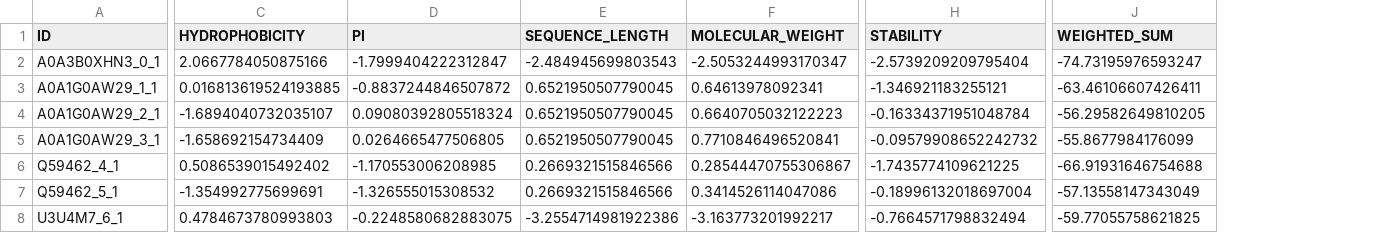
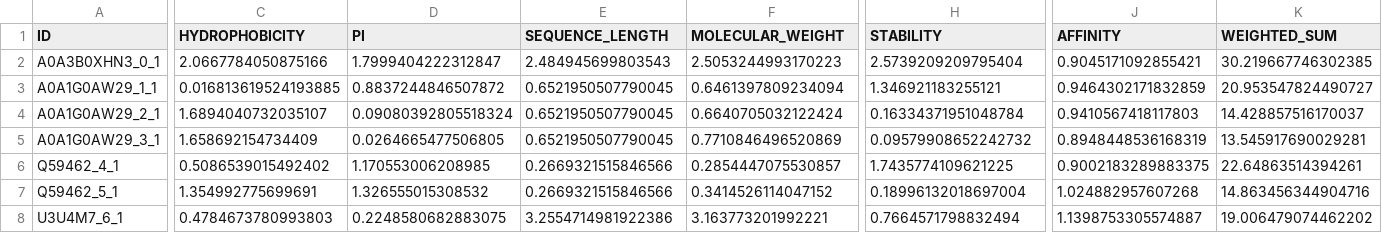
Before and after one commit to emilkack123/BB103X_final, a CSV file: results/weighted_results.csv, drawn as a sheet; only a part is shown, gaps mark what is left out; addresses are those after the commit; the diff covers the shown part only; the diff names each change by its address in the sheet, - before the commit and + after, or states it on an @@ line.

Commit message:
Updated ranking and merging for affinity

```diff
--- a/results/weighted_results.csv
+++ b/results/weighted_results.csv
+column J (AFFINITY), rows 2-8: 0.9045171092855421 | 0.9464302171832859 | 0.9410567418117803 | 0.8948448536168319 | 0.9002183289883375 | 1.024882957607268 | 1.1398753305574887
-D2 (PI): -1.7999404222312847
+D2 (PI): 1.7999404222312847
-E2 (SEQUENCE_LENGTH): -2.484945699803543
+E2 (SEQUENCE_LENGTH): 2.484945699803543
-F2 (MOLECULAR_WEIGHT): -2.5053244993170347
+F2 (MOLECULAR_WEIGHT): 2.5053244993170223
-H2 (STABILITY): -2.5739209209795404
+H2 (STABILITY): 2.5739209209795404
-K2 (WEIGHTED_SUM): -74.73195976593247
+K2 (WEIGHTED_SUM): 30.219667746302385
-D3 (PI): -0.8837244846507872
+D3 (PI): 0.8837244846507872
-F3 (MOLECULAR_WEIGHT): 0.64613978092341
+F3 (MOLECULAR_WEIGHT): 0.6461397809234094
-H3 (STABILITY): -1.346921183255121
+H3 (STABILITY): 1.346921183255121
-K3 (WEIGHTED_SUM): -63.46106607426411
+K3 (WEIGHTED_SUM): 20.953547824490727
-C4 (HYDROPHOBICITY): -1.6894040732035107
+C4 (HYDROPHOBICITY): 1.6894040732035107
-F4 (MOLECULAR_WEIGHT): 0.6640705032122223
+F4 (MOLECULAR_WEIGHT): 0.6640705032122424
-H4 (STABILITY): -0.16334371951048784
+H4 (STABILITY): 0.16334371951048784
-K4 (WEIGHTED_SUM): -56.29582649810205
+K4 (WEIGHTED_SUM): 14.428857516170037
-C5 (HYDROPHOBICITY): -1.658692154734409
+C5 (HYDROPHOBICITY): 1.658692154734409
-F5 (MOLECULAR_WEIGHT): 0.7710846496520841
+F5 (MOLECULAR_WEIGHT): 0.7710846496520869
-H5 (STABILITY): -0.09579908652242732
+H5 (STABILITY): 0.09579908652242732
-K5 (WEIGHTED_SUM): -55.8677984176099
+K5 (WEIGHTED_SUM): 13.545917690029281
-D6 (PI): -1.170553006208985
+D6 (PI): 1.170553006208985
-F6 (MOLECULAR_WEIGHT): 0.28544470755306867
+F6 (MOLECULAR_WEIGHT): 0.2854447075530857
-H6 (STABILITY): -1.7435774109621225
+H6 (STABILITY): 1.7435774109621225
-K6 (WEIGHTED_SUM): -66.91931646754688
+K6 (WEIGHTED_SUM): 22.64863514394261
-C7 (HYDROPHOBICITY): -1.354992775699691
+C7 (HYDROPHOBICITY): 1.354992775699691
-D7 (PI): -1.326555015308532
+D7 (PI): 1.326555015308532
-F7 (MOLECULAR_WEIGHT): 0.3414526114047086
+F7 (MOLECULAR_WEIGHT): 0.3414526114047152
-H7 (STABILITY): -0.18996132018697004
+H7 (STABILITY): 0.18996132018697004
-K7 (WEIGHTED_SUM): -57.13558147343049
+K7 (WEIGHTED_SUM): 14.863456344904716
-D8 (PI): -0.2248580682883075
+D8 (PI): 0.2248580682883075
-E8 (SEQUENCE_LENGTH): -3.2554714981922386
+E8 (SEQUENCE_LENGTH): 3.2554714981922386
-F8 (MOLECULAR_WEIGHT): -3.163773201992217
+F8 (MOLECULAR_WEIGHT): 3.163773201992221
-H8 (STABILITY): -0.7664571798832494
+H8 (STABILITY): 0.7664571798832494
-K8 (WEIGHTED_SUM): -59.77055758621825
+K8 (WEIGHTED_SUM): 19.006479074462202
```
Also changed, not shown: 51 edited cells elsewhere in this file, results/molecular_weight.csv, results/ranked_sequences.csv, 14 other files.
